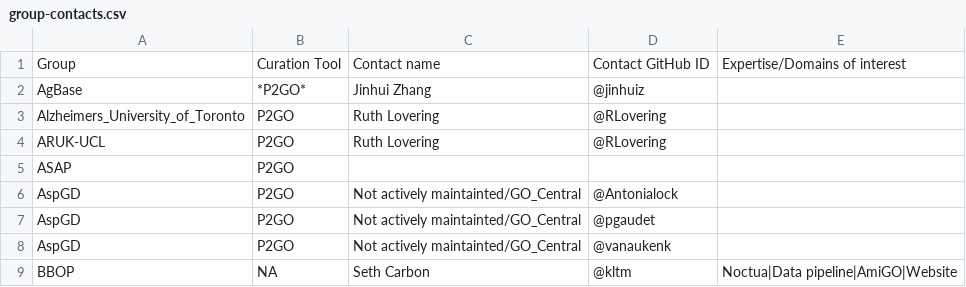
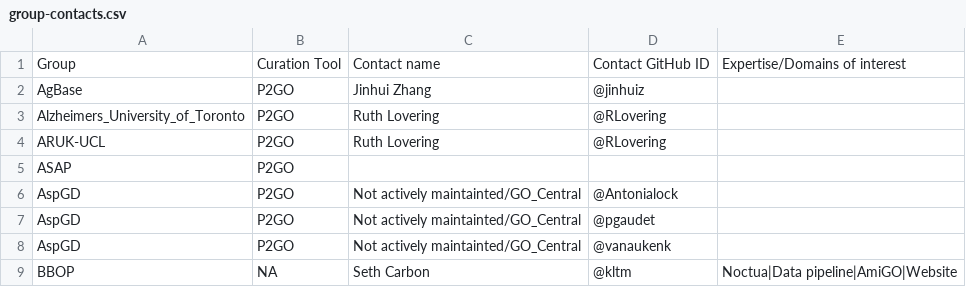
Before and after one commit to geneontology/go-site, a CSV file: metadata/group-contacts.csv, drawn as a sheet; only a part is shown.

Commit message:
Update group-contacts.csv

```diff
--- a/metadata/group-contacts.csv
+++ b/metadata/group-contacts.csv
@@ -1,3 +1,3 @@
 Group,Curation Tool,Contact name,Contact GitHub ID,Expertise/Domains of interest
-AgBase,*P2GO*,Jinhui Zhang,@jinhuiz,
+AgBase,P2GO,Jinhui Zhang,@jinhuiz,
 Alzheimers_University_of_Toronto,P2GO,Ruth Lovering,@RLovering,
```
